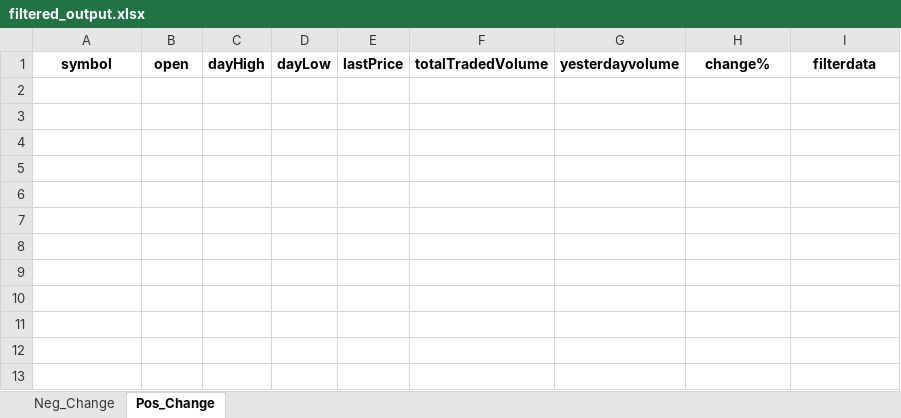
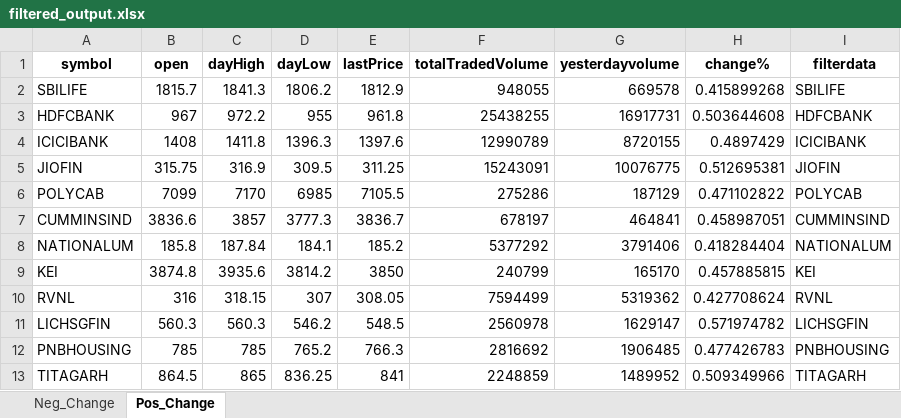
Before and after one commit to hitesh2511/Mypersonaldata, an Excel workbook: data/filtered_output.xlsx, sheet Pos_Change, drawn as a sheet; values as stored, in another font and other column widths than the file's, no borders; the diff names each change by its address in the sheet, - before the commit and + after, or states it on an @@ line.

Commit message:
chore: update filtered_output.xlsx via GitHub Actions

```diff
--- a/data/filtered_output.xlsx (sheet Pos_Change)
+++ b/data/filtered_output.xlsx (sheet Pos_Change)
+row 2: SBILIFE | 1815.7 | 1841.3 | 1806.2 | 1812.9 | 948055 | 669578 | 0.415899268 | SBILIFE
+row 3: HDFCBANK | 967 | 972.2 | 955 | 961.8 | 25438255 | 16917731 | 0.503644608 | HDFCBANK
+row 4: ICICIBANK | 1408 | 1411.8 | 1396.3 | 1397.6 | 12990789 | 8720155 | 0.4897429 | ICICIBANK
+row 5: JIOFIN | 315.75 | 316.9 | 309.5 | 311.25 | 15243091 | 10076775 | 0.512695381 | JIOFIN
+row 6: POLYCAB | 7099 | 7170 | 6985 | 7105.5 | 275286 | 187129 | 0.471102822 | POLYCAB
+row 7: CUMMINSIND | 3836.6 | 3857 | 3777.3 | 3836.7 | 678197 | 464841 | 0.458987051 | CUMMINSIND
+row 8: NATIONALUM | 185.8 | 187.84 | 184.1 | 185.2 | 5377292 | 3791406 | 0.418284404 | NATIONALUM
+row 9: KEI | 3874.8 | 3935.6 | 3814.2 | 3850 | 240799 | 165170 | 0.457885815 | KEI
+row 10: RVNL | 316 | 318.15 | 307 | 308.05 | 7594499 | 5319362 | 0.427708624 | RVNL
+row 11: LICHSGFIN | 560.3 | 560.3 | 546.2 | 548.5 | 2560978 | 1629147 | 0.571974782 | LICHSGFIN
+row 12: PNBHOUSING | 785 | 785 | 765.2 | 766.3 | 2816692 | 1906485 | 0.477426783 | PNBHOUSING
+row 13: TITAGARH | 864.5 | 865 | 836.25 | 841 | 2248859 | 1489952 | 0.509349966 | TITAGARH
```
Also changed, not shown: sheet Neg_Change.
